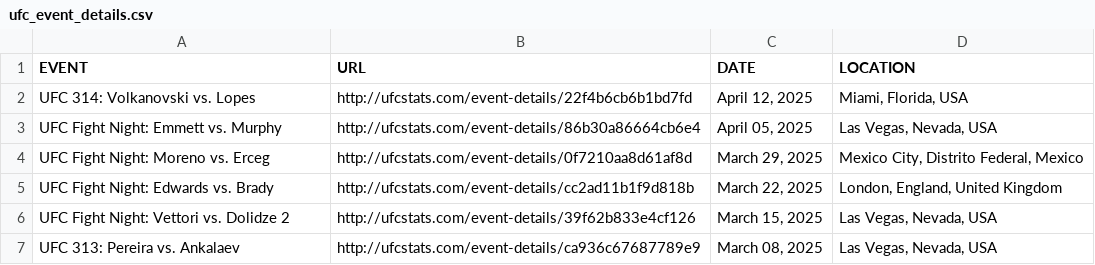
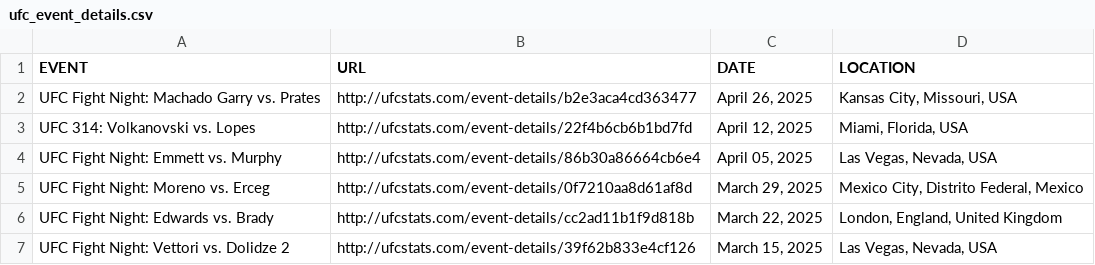
Before and after one commit to Greco1899/scrape_ufc_stats, a CSV file: ufc_event_details.csv, drawn as a sheet; only a part is shown; the shorter side is filled out with more unchanged rows.

```diff
--- a/ufc_event_details.csv
+++ b/ufc_event_details.csv
@@ -1,2 +1,3 @@
 EVENT,URL,DATE,LOCATION
+UFC Fight Night: Machado Garry vs. Prates,http://ufcstats.com/event-details/b2e3aca4cd363477,"April 26, 2025","Kansas City, Missouri, USA"
 UFC 314: Volkanovski vs. Lopes,http://ufcstats.com/event-details/22f4b6cb6b1bd7fd,"April 12, 2025","Miami, Florida, USA"
```
Also changed, not shown: ufc_fight_details.csv, 1 other file.
